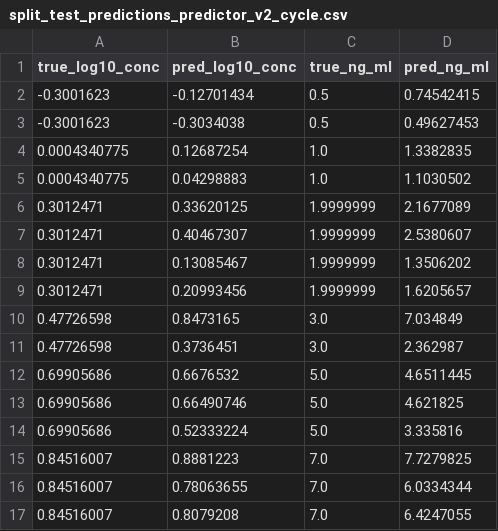
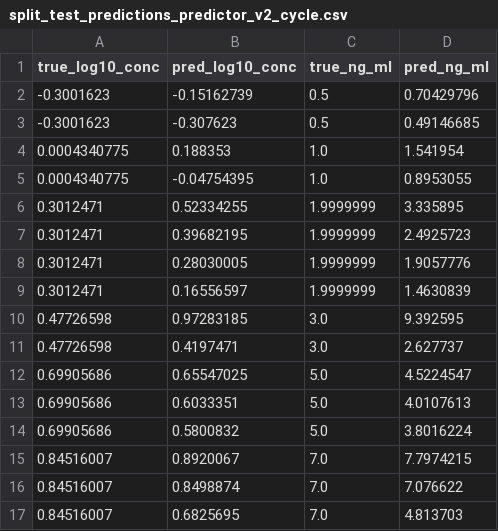
Before and after one commit to S8good/1D-cnn, a CSV file: outputs/split_test_predictions_predictor_v2_cycle.csv, drawn as a sheet; only a part is shown; the diff covers the shown part only.

```diff
--- a/outputs/split_test_predictions_predictor_v2_cycle.csv
+++ b/outputs/split_test_predictions_predictor_v2_cycle.csv
@@ -1,17 +1,17 @@
 true_log10_conc,pred_log10_conc,true_ng_ml,pred_ng_ml
--0.3001623,-0.12701434,0.5,0.74542415
--0.3001623,-0.3034038,0.5,0.49627453
-0.0004340775,0.12687254,1.0,1.3382835
-0.0004340775,0.04298883,1.0,1.1030502
-0.3012471,0.33620125,1.9999999,2.1677089
-0.3012471,0.40467307,1.9999999,2.5380607
-0.3012471,0.13085467,1.9999999,1.3506202
-0.3012471,0.20993456,1.9999999,1.6205657
-0.47726598,0.8473165,3.0,7.034849
-0.47726598,0.3736451,3.0,2.362987
-0.69905686,0.6676532,5.0,4.6511445
-0.69905686,0.66490746,5.0,4.621825
-0.69905686,0.52333224,5.0,3.335816
-0.84516007,0.8881223,7.0,7.7279825
-0.84516007,0.78063655,7.0,6.0334344
-0.84516007,0.8079208,7.0,6.4247055
+-0.3001623,-0.15162739,0.5,0.70429796
+-0.3001623,-0.307623,0.5,0.49146685
+0.0004340775,0.188353,1.0,1.541954
+0.0004340775,-0.04754395,1.0,0.8953055
+0.3012471,0.52334255,1.9999999,3.335895
+0.3012471,0.39682195,1.9999999,2.4925723
+0.3012471,0.28030005,1.9999999,1.9057776
+0.3012471,0.16556597,1.9999999,1.4630839
+0.47726598,0.97283185,3.0,9.392595
+0.47726598,0.4197471,3.0,2.627737
+0.69905686,0.65547025,5.0,4.5224547
+0.69905686,0.6033351,5.0,4.0107613
+0.69905686,0.5800832,5.0,3.8016224
+0.84516007,0.8920067,7.0,7.7974215
+0.84516007,0.8498874,7.0,7.076622
+0.84516007,0.6825695,7.0,4.813703
```
Also changed, not shown: 46 edited cells elsewhere in this file, outputs/split_test_metrics_predictor_v2_cycle.csv, outputs/split_test_metrics_predictor_v2_fusion.csv, 14 other files.
